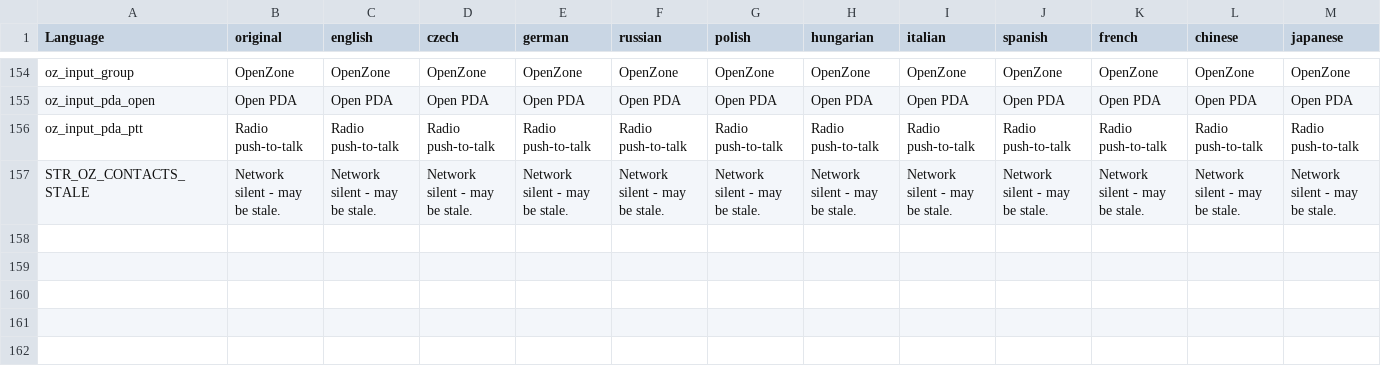
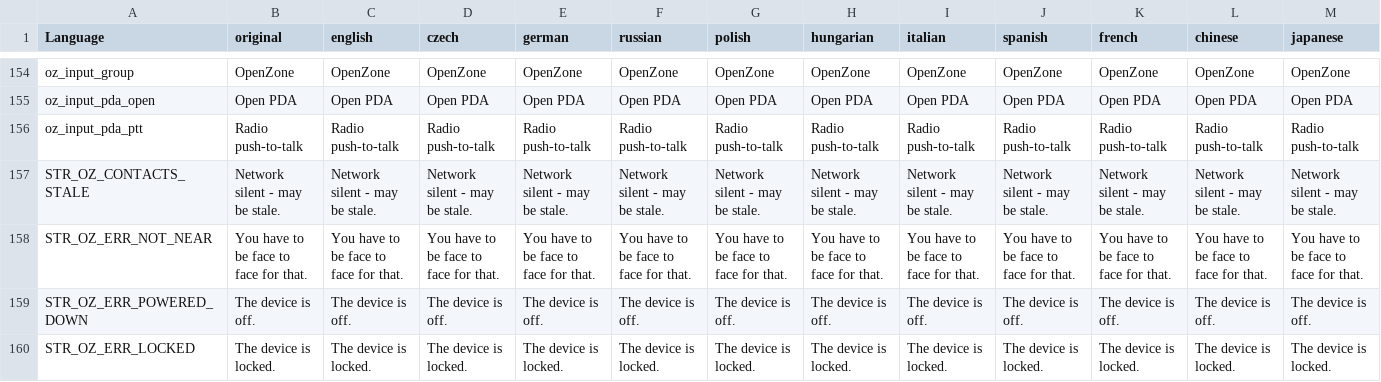
Before and after one commit to covalschi/openzone-pda, a CSV file: OpenZone_PDA/stringtable.csv, drawn as a sheet; only a part is shown, gaps mark what is left out; rows hold the shown columns only; the diff names each change by its address in the sheet, - before the commit and + after, or states it on an @@ line.

```diff
--- a/OpenZone_PDA/stringtable.csv
+++ b/OpenZone_PDA/stringtable.csv
+row 158: STR_OZ_ERR_NOT_NEAR | You have to be face to face for that. | You have to be face to face for that. | You have to be face to face for that. | You have to be face to face for that. | You have to be face to face for that. | You have to be face to face for that. | You have to be face to face for that. | You have to be face to face for that. | You have to be face to face for that. | You have to be face to face for that. | You have to be face to face for that. | You have to be face to face for that.
+row 159: STR_OZ_ERR_POWERED_DOWN | The device is off. | The device is off. | The device is off. | The device is off. | The device is off. | The device is off. | The device is off. | The device is off. | The device is off. | The device is off. | The device is off. | The device is off.
+row 160: STR_OZ_ERR_LOCKED | The device is locked. | The device is locked. | The device is locked. | The device is locked. | The device is locked. | The device is locked. | The device is locked. | The device is locked. | The device is locked. | The device is locked. | The device is locked. | The device is locked.
```
Also changed, not shown: 3 other files.
